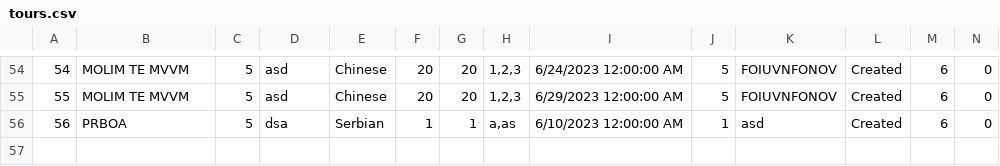
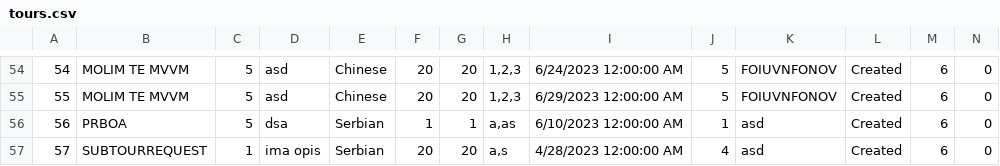
Before and after one commit to dokma11/SIMS-Project-Group-4-Team-B, a CSV file: Sims2023/Sims2023/Resources/Data/tours.csv, drawn as a sheet; only a part is shown, gaps mark what is left out; the diff names each change by its address in the sheet, - before the commit and + after, or states it on an @@ line.

Commit message:
Implemented feature accepting part of a complex tour request

```diff
--- a/Sims2023/Sims2023/Resources/Data/tours.csv
+++ b/Sims2023/Sims2023/Resources/Data/tours.csv
+row 57: 57 | SUBTOURREQUEST | 1 | ima opis | Serbian | 20 | 20 | a,s | 4/28/2023 12:00:00 AM | 4 | asd | Created | 6 | 0
```
Also changed, not shown: Sims2023/Sims2023/Resources/Data/keyPoints.csv, Sims2023/Sims2023/Resources/Data/tourNotifications.csv, 37 other files.
